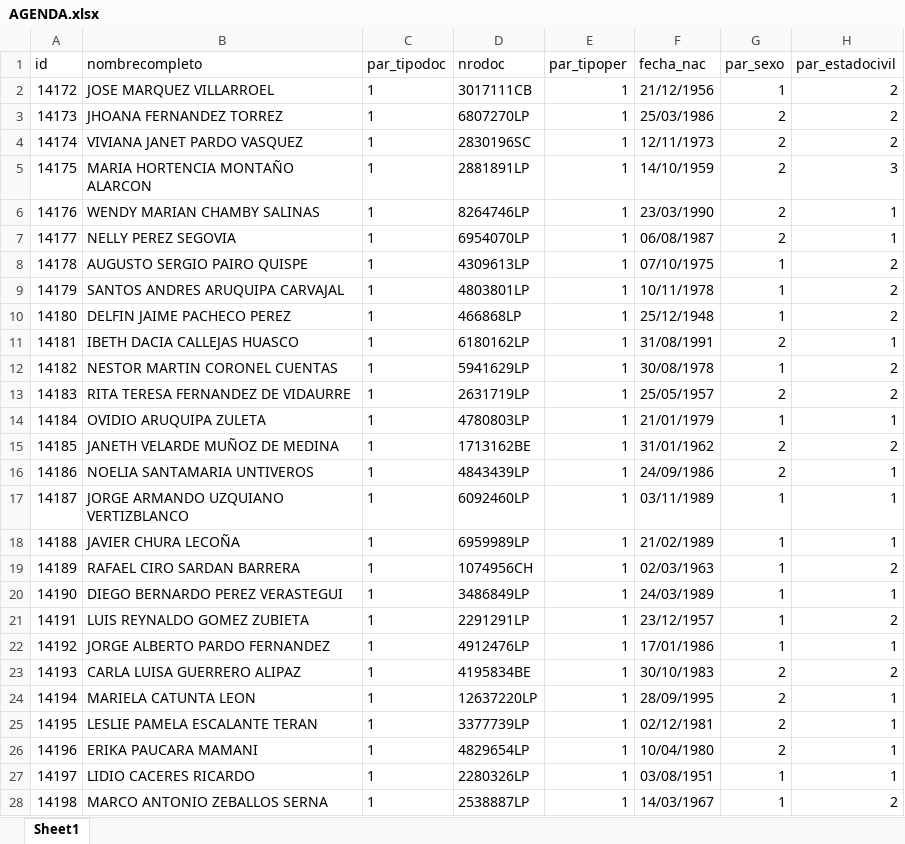
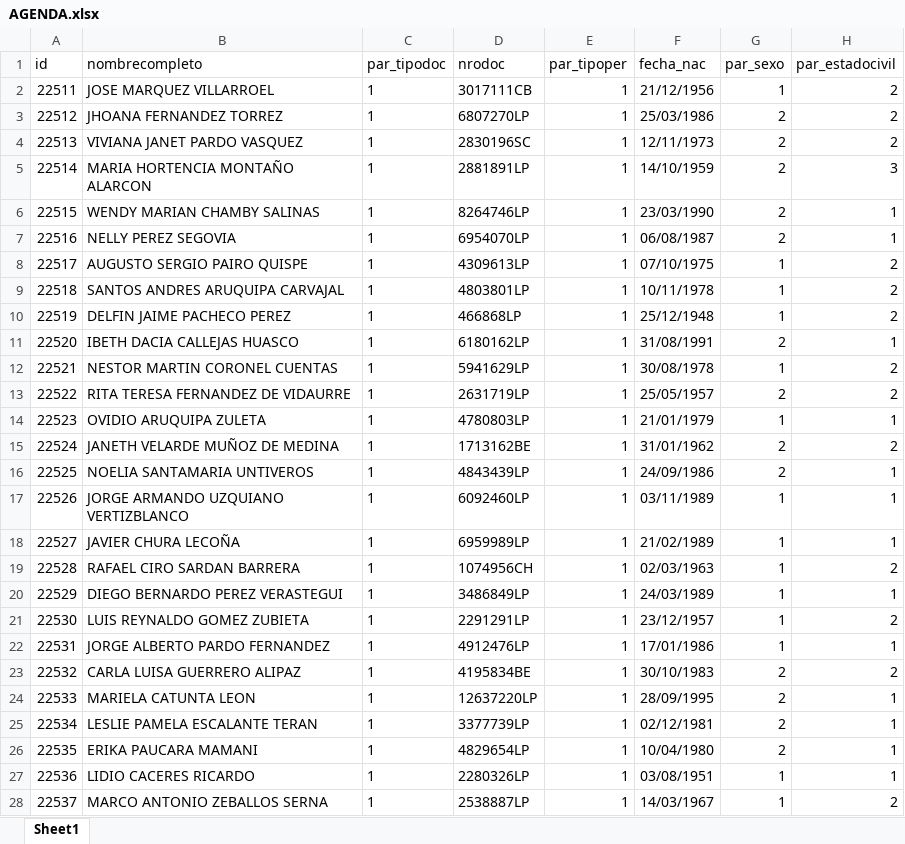
Before and after one commit to felixbvf/ETL, an Excel workbook: storage/AGENDA.xlsx, sheet Sheet1, drawn as a sheet; only a part is shown; values as stored, in another font and other column widths than the file's, no borders; the diff covers the shown part only; the diff names each change by its address in the sheet, - before the commit and + after, or states it on an @@ line.

```diff
--- a/storage/AGENDA.xlsx (sheet Sheet1)
+++ b/storage/AGENDA.xlsx (sheet Sheet1)
-A2 (id): 14172
+A2 (id): 22511
-A3 (id): 14173
+A3 (id): 22512
-A4 (id): 14174
+A4 (id): 22513
-A5 (id): 14175
+A5 (id): 22514
-A6 (id): 14176
+A6 (id): 22515
-A7 (id): 14177
+A7 (id): 22516
-A8 (id): 14178
+A8 (id): 22517
-A9 (id): 14179
+A9 (id): 22518
-A10 (id): 14180
+A10 (id): 22519
-A11 (id): 14181
+A11 (id): 22520
-A12 (id): 14182
+A12 (id): 22521
-A13 (id): 14183
+A13 (id): 22522
-A14 (id): 14184
+A14 (id): 22523
-A15 (id): 14185
+A15 (id): 22524
-A16 (id): 14186
+A16 (id): 22525
-A17 (id): 14187
+A17 (id): 22526
-A18 (id): 14188
+A18 (id): 22527
-A19 (id): 14189
+A19 (id): 22528
-A20 (id): 14190
+A20 (id): 22529
-A21 (id): 14191
+A21 (id): 22530
-A22 (id): 14192
+A22 (id): 22531
-A23 (id): 14193
+A23 (id): 22532
-A24 (id): 14194
+A24 (id): 22533
-A25 (id): 14195
+A25 (id): 22534
-A26 (id): 14196
+A26 (id): 22535
-A27 (id): 14197
+A27 (id): 22536
-A28 (id): 14198
+A28 (id): 22537
```
Also changed, not shown: 21 edited cells elsewhere in this sheet, 2 other files.
